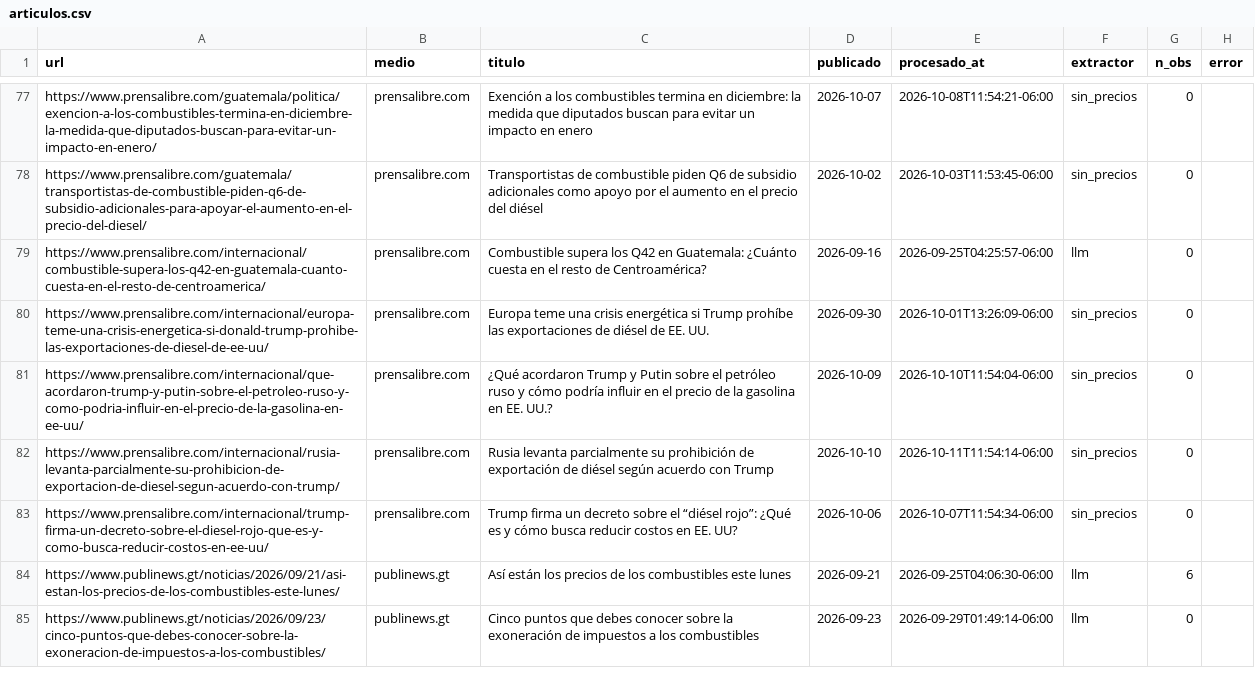
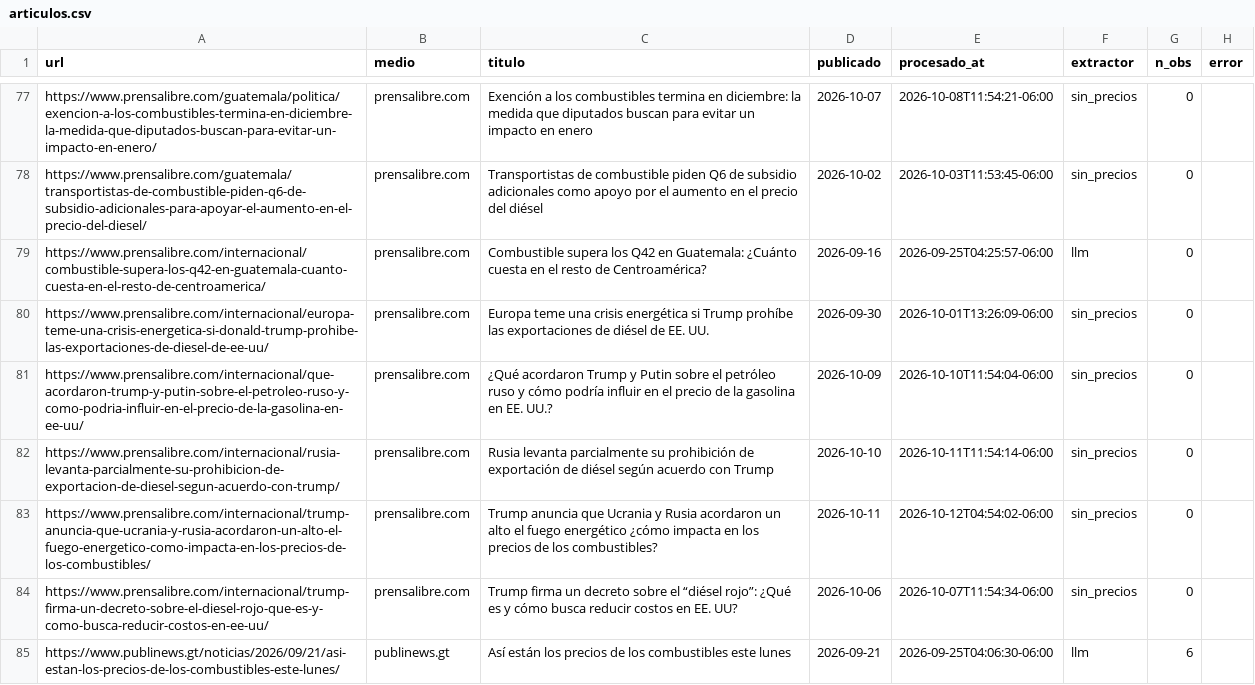
Before and after one commit to yartoorsdar/gasolina-gt, a CSV file: data/db/articulos.csv, drawn as a sheet; only a part is shown, gaps mark what is left out; the shorter side is filled out with more unchanged rows; the diff names each change by its address in the sheet, - before the commit and + after, or states it on an @@ line.

```diff
--- a/data/db/articulos.csv
+++ b/data/db/articulos.csv
+row 83: https://www.prensalibre.com/internacional/trump-anuncia-que-ucrania-y-rusia-acordaron-un-alto-el-fuego-energetico-como-impacta-en-los-precios-de-los-combustibles/ | prensalibre.com | Trump anuncia que Ucrania y Rusia acordaron un alto el fuego energético ¿cómo impacta en los precios de los combustibles? | 2026-10-11 | 2026-10-12T04:54:02-06:00 | sin_precios | 0
```
Also changed, not shown: data/db/calibracion.csv, data/db/votos.csv, 2 other files.
